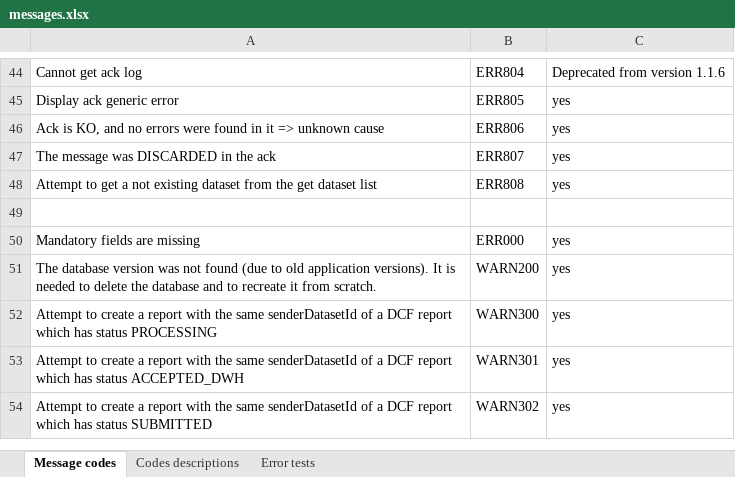
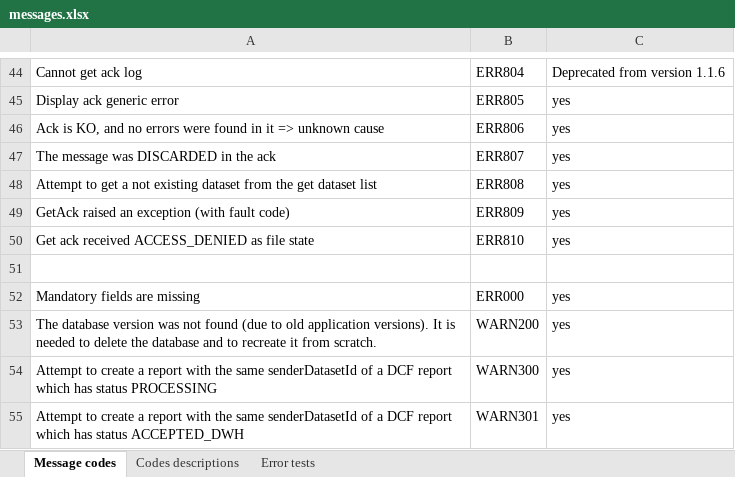
Before and after one commit to openefsa/tse-data-reporting-tool, an Excel workbook: doc/messages.xlsx, sheet Message codes, drawn as a sheet; only a part is shown, gaps mark what is left out; the shorter side is filled out with more unchanged rows; values as stored, in another font and other column widths than the file's, no borders; table styles not drawn; the diff names each change by its address in the sheet, - before the commit and + after, or states it on an @@ line.

```diff
--- a/doc/messages.xlsx (sheet Message codes)
+++ b/doc/messages.xlsx (sheet Message codes)
+row 49: GetAck raised an exception (with fault code) | ERR809 | yes
+row 50: Get ack received ACCESS_DENIED as file state | ERR810 | yes
```
Also changed, not shown: 14 other files.
